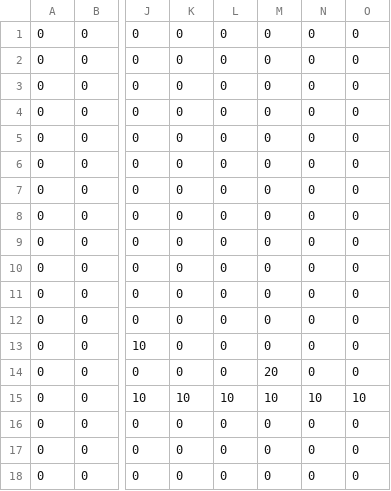
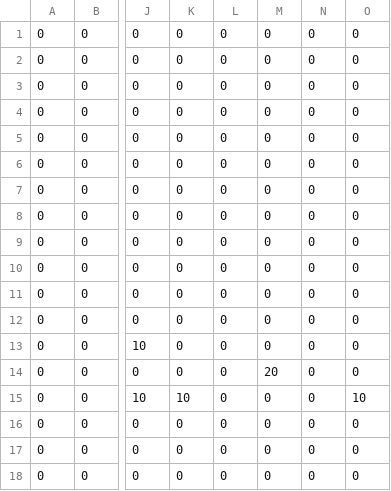
Before and after one commit to shun-takamura/GJ1_L3_3026, a CSV file: Project/Resources/Stages/Sample_00.csv, drawn as a sheet; only a part is shown, gaps mark what is left out; the diff names each change by its address in the sheet, - before the commit and + after, or states it on an @@ line.

```diff
--- a/Project/Resources/Stages/Sample_00.csv
+++ b/Project/Resources/Stages/Sample_00.csv
-L15: 10
+L15: 0
-M15: 10
+M15: 0
-N15: 10
+N15: 0
```
Also changed, not shown: 17 other files.
